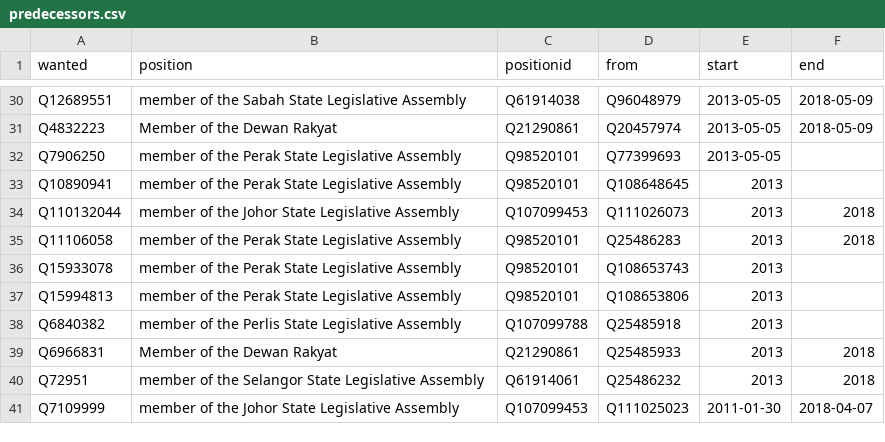
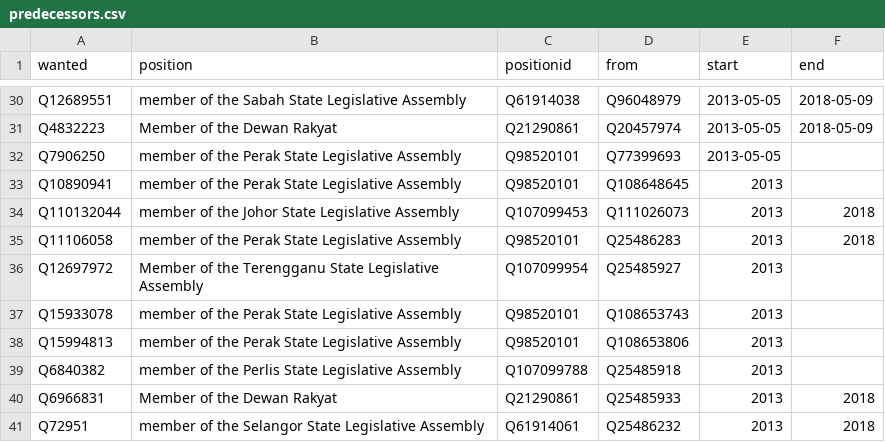
Before and after one commit to epireve/malaysia-ministers, a CSV file: html/predecessors.csv, drawn as a sheet; only a part is shown, gaps mark what is left out; the shorter side is filled out with more unchanged rows.

```diff
--- a/html/predecessors.csv
+++ b/html/predecessors.csv
@@ -35,2 +35,3 @@ Q110132044,member of the Johor State Legislative Assembly,Q107099453,Q111026073,
 Q11106058,member of the Perak State Legislative Assembly,Q98520101,Q25486283,2013,2018
+Q12697972,Member of the Terengganu State Legislative Assembly,Q107099954,Q25485927,2013,
 Q15933078,member of the Perak State Legislative Assembly,Q98520101,Q108653743,2013,
```
Also changed, not shown: html/bio.csv, html/legislators.csv, 1 other file.
